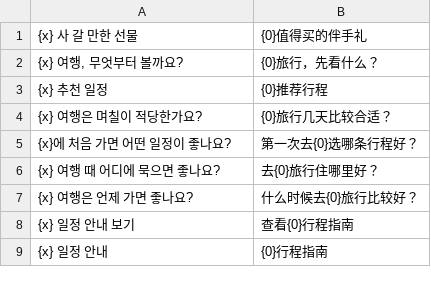
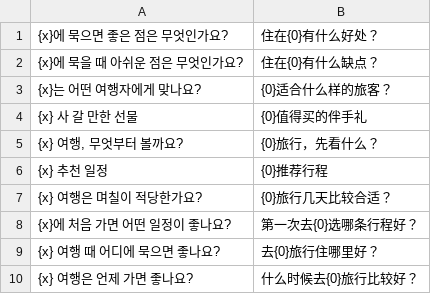
Before and after one commit to ehddud0029-tech/Nihon-Trip, a TSV file: i18n_work/zhtpl.tsv, drawn as a sheet; only a part is shown; the shorter side is filled out with more unchanged rows.

```diff
--- a/i18n_work/zhtpl.tsv
+++ b/i18n_work/zhtpl.tsv
@@ -1 +1,4 @@
+{x}에 묵으면 좋은 점은 무엇인가요?	住在{0}有什么好处？
+{x}에 묵을 때 아쉬운 점은 무엇인가요?	住在{0}有什么缺点？
+{x}는 어떤 여행자에게 맞나요?	{0}适合什么样的旅客？
 {x} 사 갈 만한 선물	{0}值得买的伴手礼
```
Also changed, not shown: i18n_work/thtpl.tsv, i18n_work/tpl.tsv, 29 other files.
